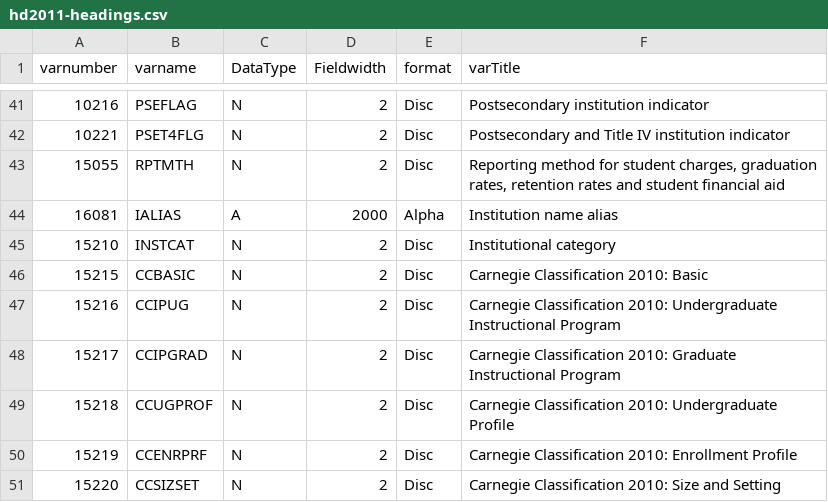
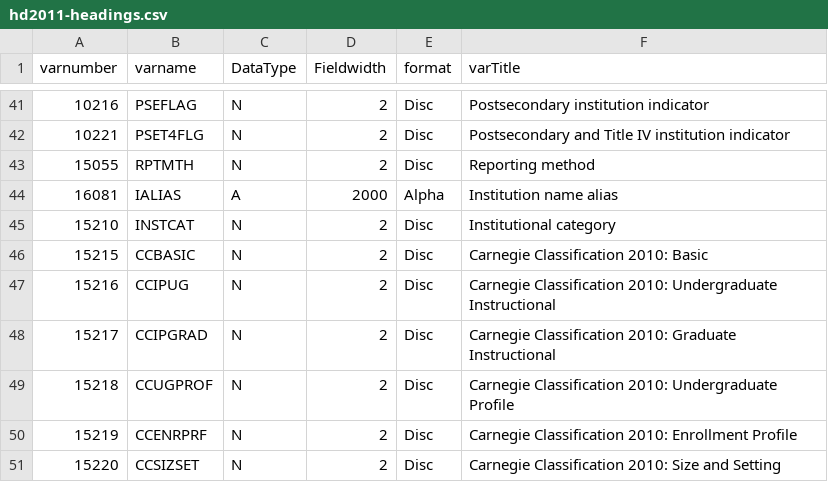
Before and after one commit to AlexDF/college_database, a CSV file: data/2011/hd2011-headings.csv, drawn as a sheet; only a part is shown, gaps mark what is left out.

```diff
--- a/data/2011/hd2011-headings.csv
+++ b/data/2011/hd2011-headings.csv
@@ -42,3 +42,3 @@ varnumber,varname,DataType,Fieldwidth,format,varTitle
 10221,PSET4FLG,N,2,Disc,Postsecondary and Title IV institution indicator
-15055,RPTMTH,N,2,Disc,"Reporting method for student charges, graduation rates, retention rates and student financial aid"
+15055,RPTMTH,N,2,Disc,Reporting method
 16081,IALIAS,A,2000,Alpha,Institution name alias
@@ -46,4 +46,4 @@ varnumber,varname,DataType,Fieldwidth,format,varTitle
 15215,CCBASIC,N,2,Disc,Carnegie Classification 2010: Basic
-15216,CCIPUG,N,2,Disc,Carnegie Classification 2010: Undergraduate Instructional Program
-15217,CCIPGRAD,N,2,Disc,Carnegie Classification 2010: Graduate Instructional Program
+15216,CCIPUG,N,2,Disc,Carnegie Classification 2010: Undergraduate Instructional
+15217,CCIPGRAD,N,2,Disc,Carnegie Classification 2010: Graduate Instructional
 15218,CCUGPROF,N,2,Disc,Carnegie Classification 2010: Undergraduate Profile
```
Also changed, not shown: data/2011/f1011_f1a-headings.csv.
